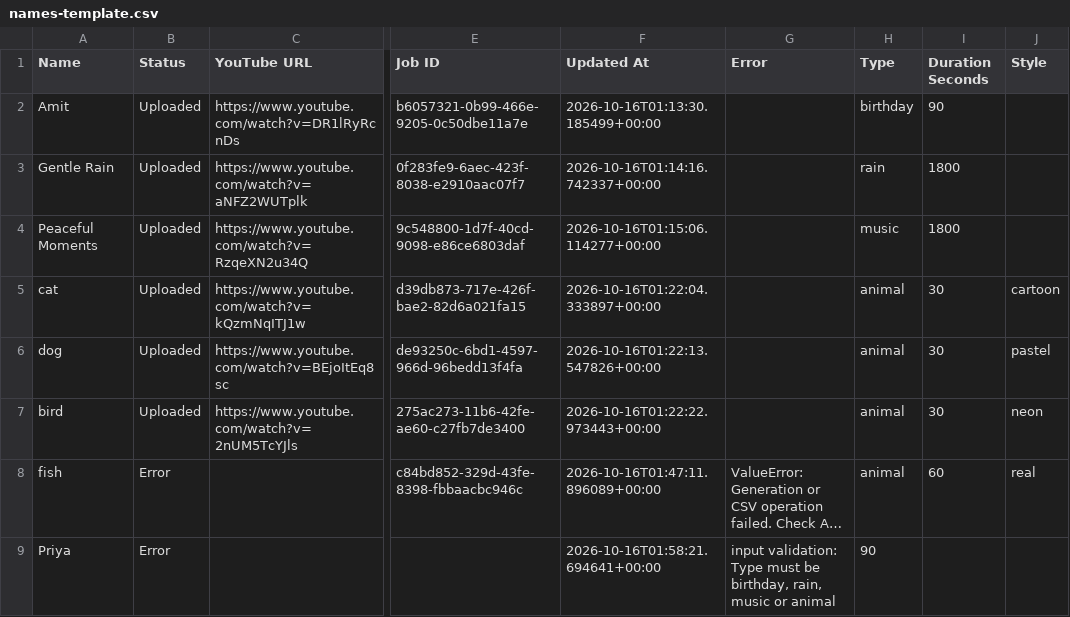
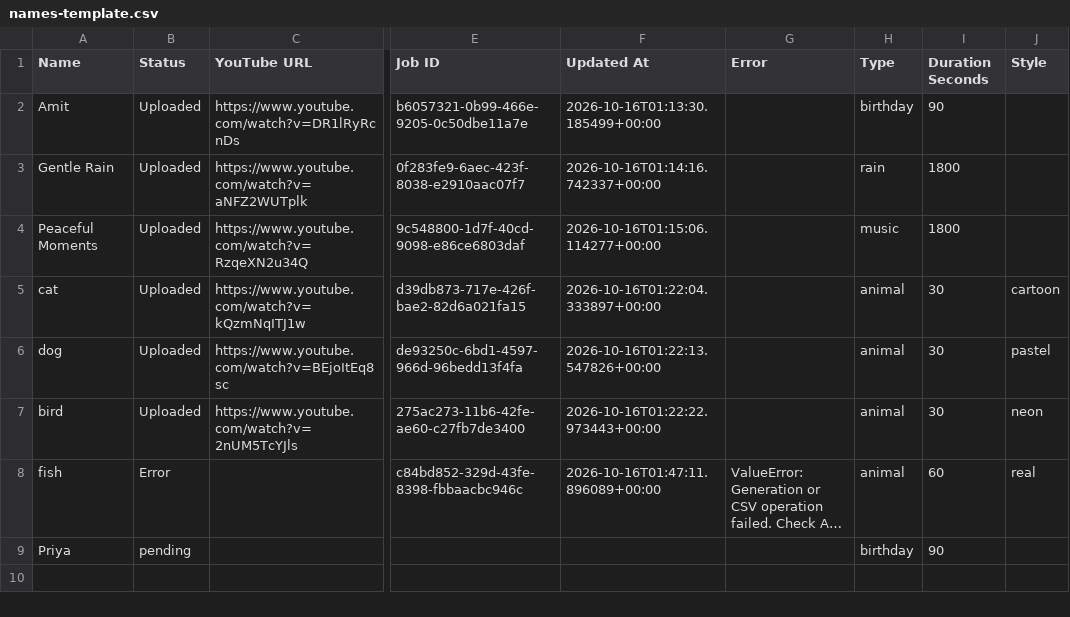
Before and after one commit to familyinvitation/Enjoy-Your-Day-Studio, a CSV file: names-template.csv, drawn as a sheet; only a part is shown, gaps mark what is left out; long unchanged cells end in …; the diff names each change by its address in the sheet, - before the commit and + after, or states it on an @@ line.

Commit message:
Update names-template.csv

```diff
--- a/names-template.csv
+++ b/names-template.csv
-B9 (Status): Error
+B9 (Status): pending
-F9 (Updated At): 2026-10-16T01:58:21.694641+00:00
+F9 (Updated At): (empty)
-G9 (Error): input validation: Type must be birthday, rain, music or animal
+G9 (Error): (empty)
-H9 (Type): 90
+H9 (Type): birthday
-I9 (Duration Seconds): (empty)
+I9 (Duration Seconds): 90
```
